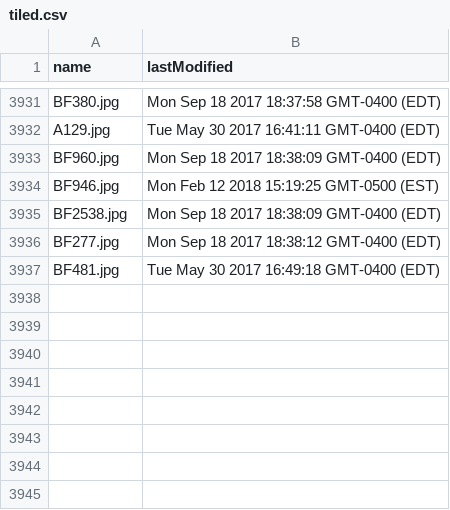
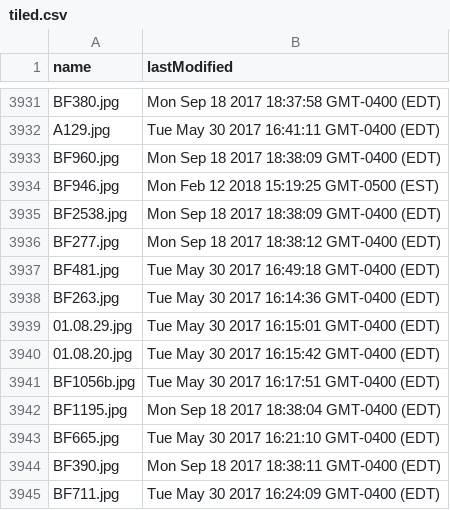
Before and after one commit to BarnesFoundation/barnes-tms-extract, a CSV file: src/image-processing/tiled.csv, drawn as a sheet; only a part is shown, gaps mark what is left out.

Commit message:
Update image logger info

```diff
--- a/src/image-processing/tiled.csv
+++ b/src/image-processing/tiled.csv
@@ -3937 +3937,9 @@ BF277.jpg,Mon Sep 18 2017 18:38:12 GMT-0400 (EDT)
 BF481.jpg,Tue May 30 2017 16:49:18 GMT-0400 (EDT)
+BF263.jpg,Tue May 30 2017 16:14:36 GMT-0400 (EDT)
+01.08.29.jpg,Tue May 30 2017 16:15:01 GMT-0400 (EDT)
+01.08.20.jpg,Tue May 30 2017 16:15:42 GMT-0400 (EDT)
+BF1056b.jpg,Tue May 30 2017 16:17:51 GMT-0400 (EDT)
+BF1195.jpg,Mon Sep 18 2017 18:38:04 GMT-0400 (EDT)
+BF665.jpg,Tue May 30 2017 16:21:10 GMT-0400 (EDT)
+BF390.jpg,Mon Sep 18 2017 18:38:11 GMT-0400 (EDT)
+BF711.jpg,Tue May 30 2017 16:24:09 GMT-0400 (EDT)
```
Also changed, not shown: src/image-processing/uploaded.csv, 2 other files.
